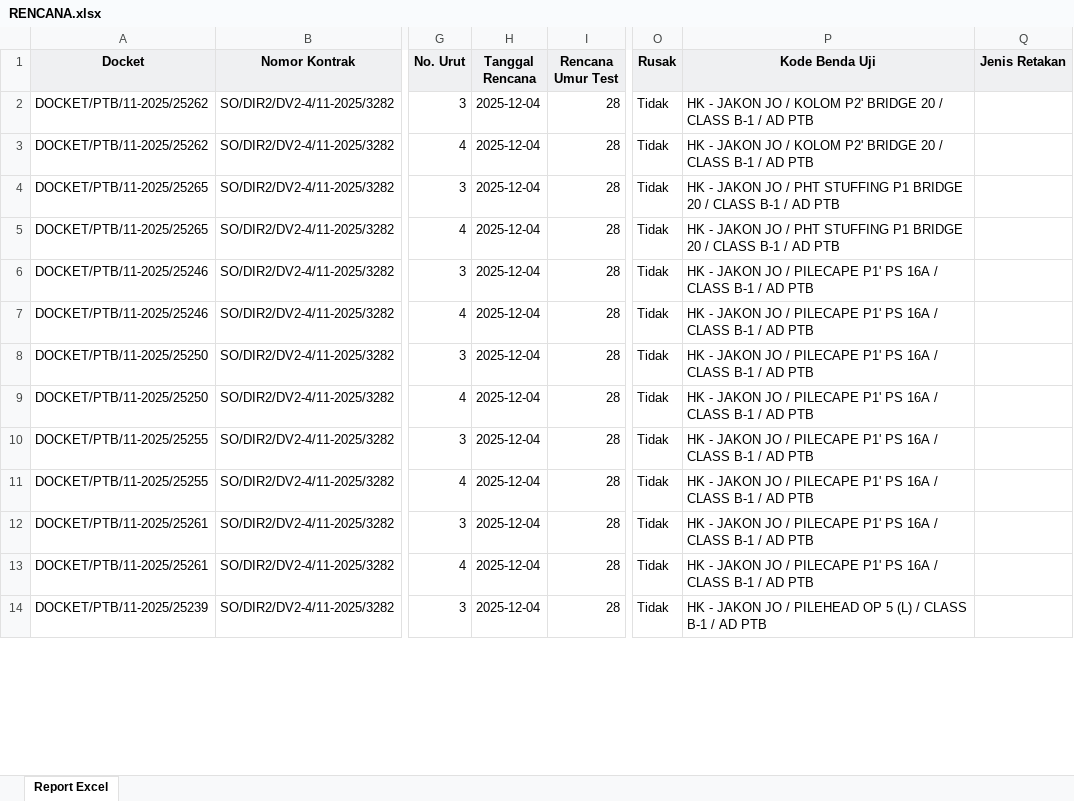
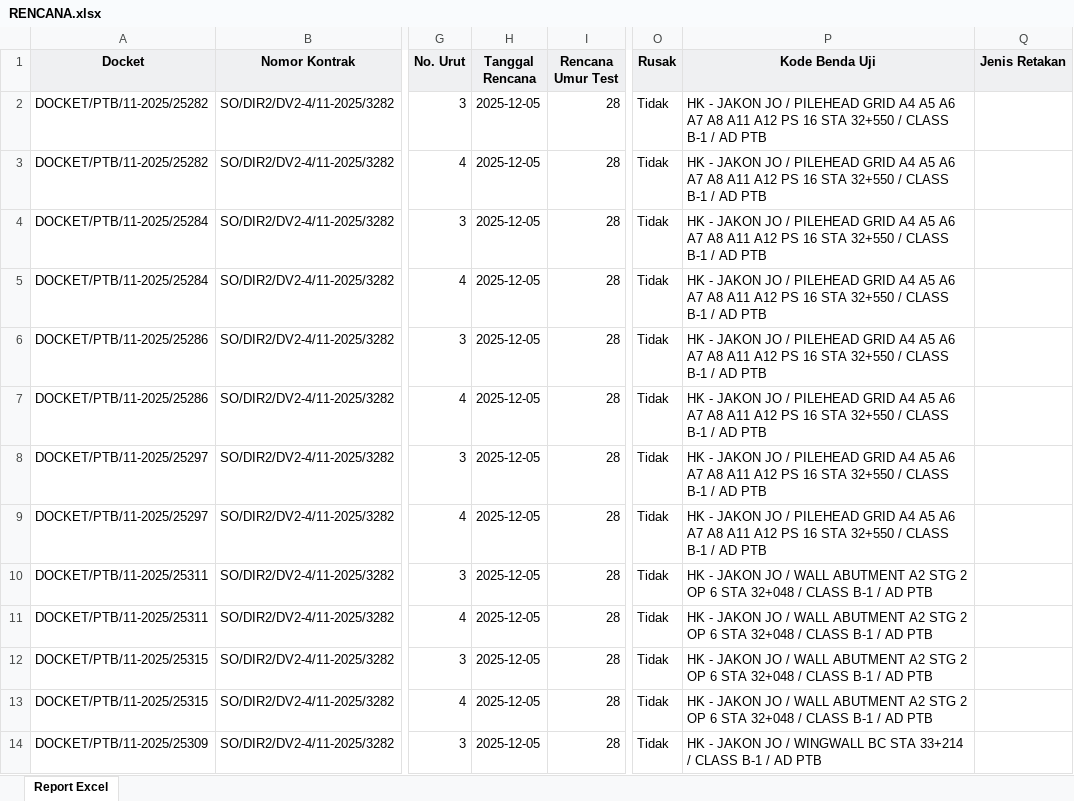
Before and after one commit to Xception18/odooCompressionTestAIO, an Excel workbook: Rencana/RENCANA.xlsx, sheet Report Excel, drawn as a sheet; only a part is shown, gaps mark what is left out; values as stored, in another font and other column widths than the file's, no borders; the diff covers the shown part only; the diff names each change by its address in the sheet, - before the commit and + after, or states it on an @@ line.

```diff
--- a/Rencana/RENCANA.xlsx (sheet Report Excel)
+++ b/Rencana/RENCANA.xlsx (sheet Report Excel)
-A2:A3 (Docket): DOCKET/PTB/11-2025/25262
+A2:A3 (Docket): DOCKET/PTB/11-2025/25282
-H2:H14 (Tanggal Rencana): 2025-12-04
+H2:H14 (Tanggal Rencana): 2025-12-05
-P2:P3 (Kode Benda Uji): …JO / KOLOM P2' BRIDGE 20 / CLASS…
+P2:P3 (Kode Benda Uji): …JO / PILEHEAD GRID A4 A5 A6 A7 A8 A11 A12 PS 16 STA 32+550 / CLASS…
-A4:A5 (Docket): DOCKET/PTB/11-2025/25265
+A4:A5 (Docket): DOCKET/PTB/11-2025/25284
-P4:P5 (Kode Benda Uji): …JO / PHT STUFFING P1 BRIDGE 20 / CLASS…
+P4:P5 (Kode Benda Uji): …JO / PILEHEAD GRID A4 A5 A6 A7 A8 A11 A12 PS 16 STA 32+550 / CLASS…
-A6:A7 (Docket): DOCKET/PTB/11-2025/25246
+A6:A7 (Docket): DOCKET/PTB/11-2025/25286
-P6:P9 (Kode Benda Uji): …JO / PILECAPE P1' PS 16A / CLASS…
+P6:P9 (Kode Benda Uji): …JO / PILEHEAD GRID A4 A5 A6 A7 A8 A11 A12 PS 16 STA 32+550 / CLASS…
-A8:A9 (Docket): DOCKET/PTB/11-2025/25250
+A8:A9 (Docket): DOCKET/PTB/11-2025/25297
-A10:A11 (Docket): DOCKET/PTB/11-2025/25255
+A10:A11 (Docket): DOCKET/PTB/11-2025/25311
-P10:P13 (Kode Benda Uji): …JO / PILECAPE P1' PS 16A / CLASS…
+P10:P13 (Kode Benda Uji): …JO / WALL ABUTMENT A2 STG 2 OP 6 STA 32+048 / CLASS…
-A12:A13 (Docket): DOCKET/PTB/11-2025/25261
+A12:A13 (Docket): DOCKET/PTB/11-2025/25315
-A14 (Docket): DOCKET/PTB/11-2025/25239
+A14 (Docket): DOCKET/PTB/11-2025/25309
-P14 (Kode Benda Uji): …JO / PILEHEAD OP 5 (L) / CLASS…
+P14 (Kode Benda Uji): …JO / WINGWALL BC STA 33+214 / CLASS…
```
Also changed, not shown: 36 added rows, 6 removed rows and 181 edited cells elsewhere in this sheet, Data Input Pengujian/data.xlsx, Pengujian/PENGUJIAN.xlsx, 2 other files.
